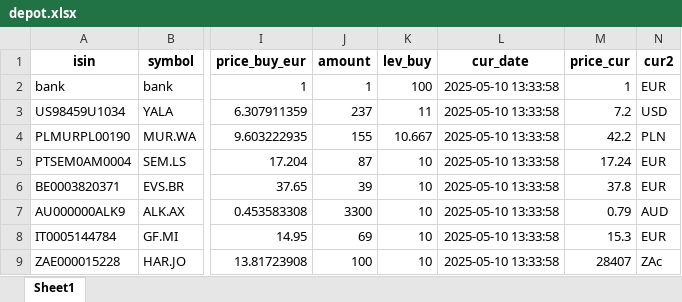
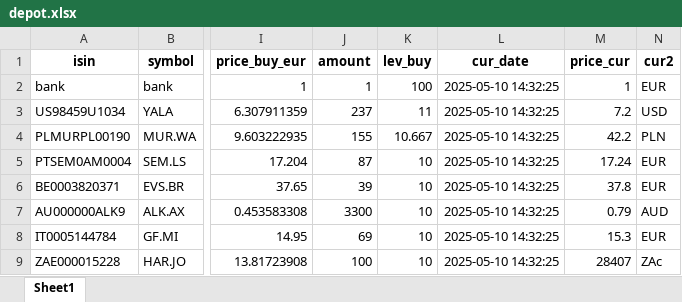
Before and after one commit to ThorstenBLN/stocks, an Excel workbook: data/depot.xlsx, sheet Sheet1, drawn as a sheet; only a part is shown, gaps mark what is left out; values as stored, in another font and other column widths than the file's, no borders; the diff names each change by its address in the sheet, - before the commit and + after, or states it on an @@ line.

```diff
--- a/data/depot.xlsx (sheet Sheet1)
+++ b/data/depot.xlsx (sheet Sheet1)
-L2:L9 (cur_date): 2025-05-10 13:33:58
+L2:L9 (cur_date): 2025-05-10 14:32:25
```
Also changed, not shown: data/depot_hist.xlsx, data/transactions.xlsx.
